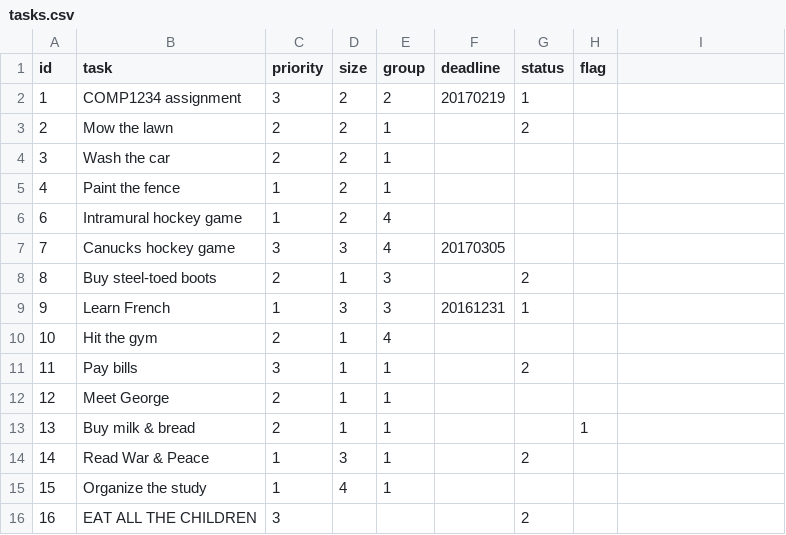
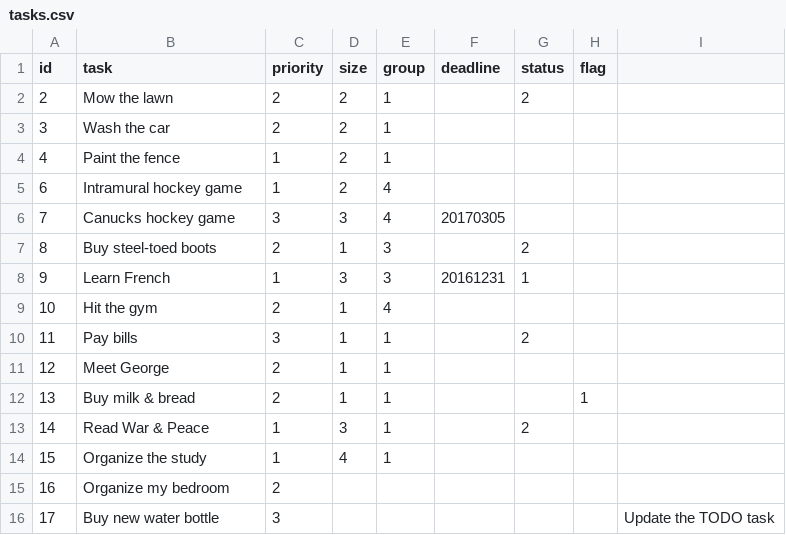
Before and after one commit to jedi-academy/starter-todo4, a CSV file: data/tasks.csv, drawn as a sheet.

```diff
--- a/data/tasks.csv
+++ b/data/tasks.csv
@@ -1,3 +1,2 @@
 id,task,priority,size,group,deadline,status,flag
-1,"COMP1234 assignment",3,2,2,20170219,1,
 2,"Mow the lawn",2,2,1,,2,
@@ -15,2 +14,3 @@ id,task,priority,size,group,deadline,status,flag
 15,"Organize the study",1,4,1,,,
-16,"EAT ALL THE CHILDREN",3,,,,2,
+16,"Organize my bedroom",2,,,,,
+17,"Buy new water bottle",3,,,,,,"Update the TODO task"
```
Also changed, not shown: 6 other files.
